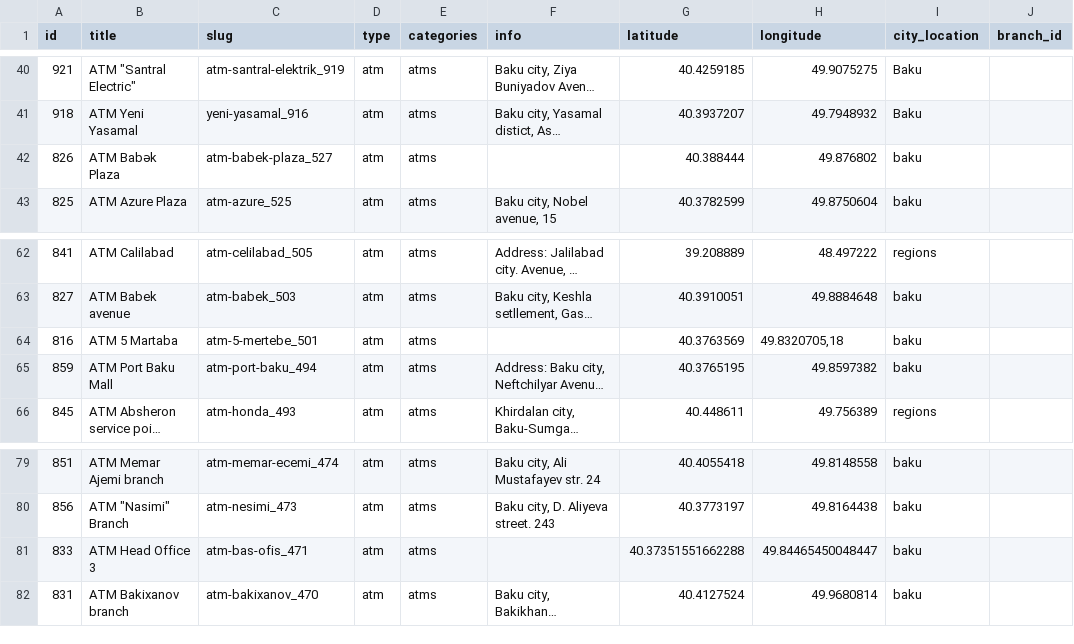
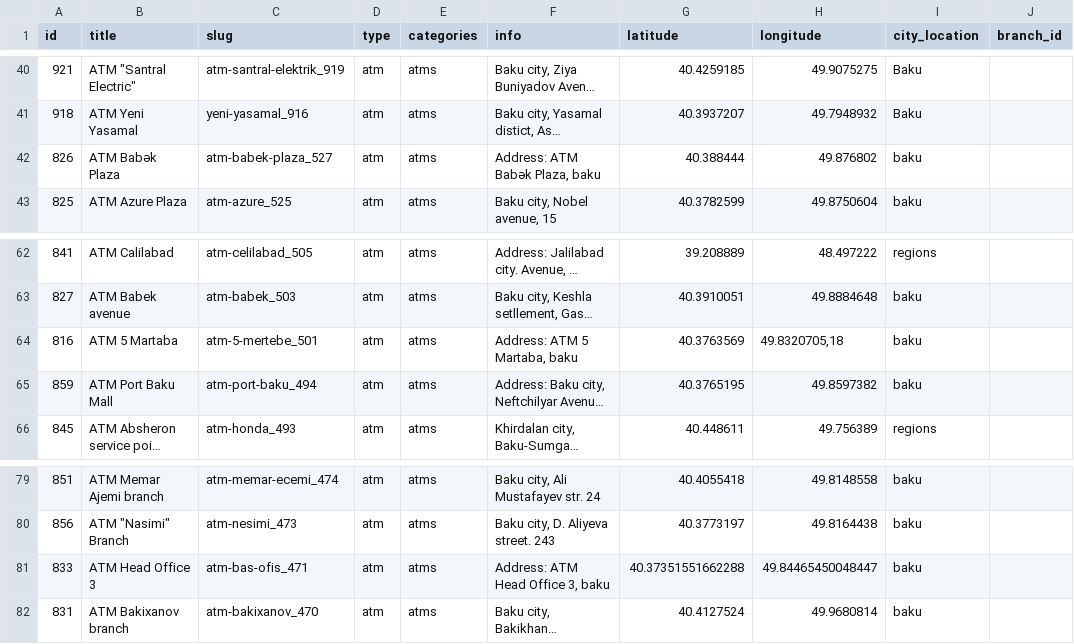
Before and after one commit to business-insights-hub/atm_locations, a CSV file: data/br_atms.csv, drawn as a sheet; only a part is shown, gaps mark what is left out; long unchanged cells end in …; the diff names each change by its address in the sheet, - before the commit and + after, or states it on an @@ line.

```diff
--- a/data/br_atms.csv
+++ b/data/br_atms.csv
-F42 (info): (empty)
+F42 (info): Address: ATM Babək Plaza, baku
-F64 (info): (empty)
+F64 (info): Address: ATM 5 Martaba, baku
-F81 (info): (empty)
+F81 (info): Address: ATM Head Office 3, baku
```
Also changed, not shown: data/combined_locations.csv, 3 other files.
